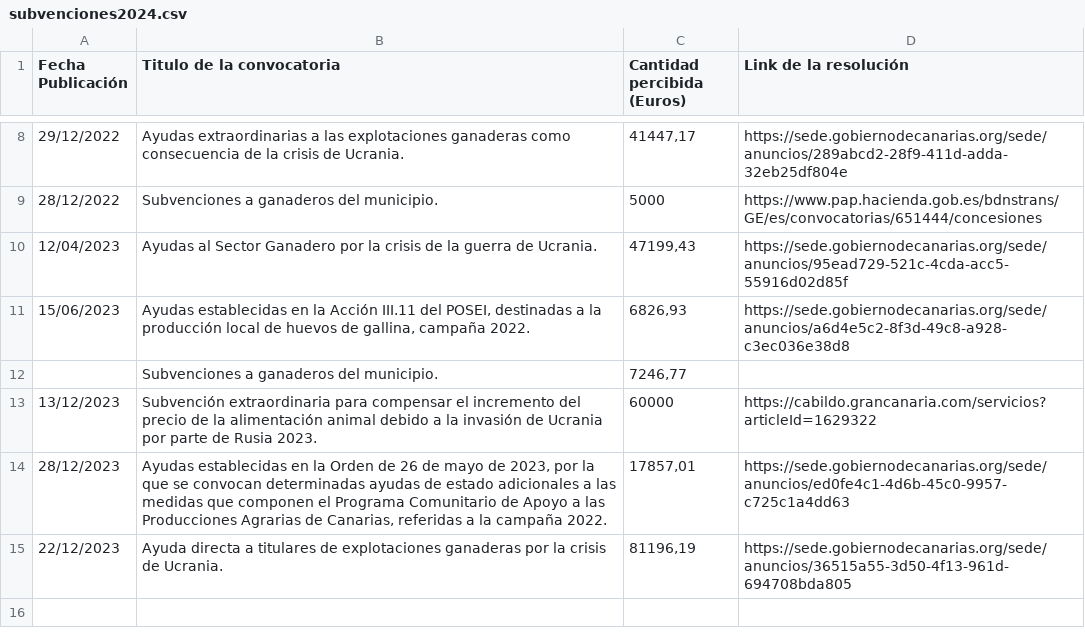
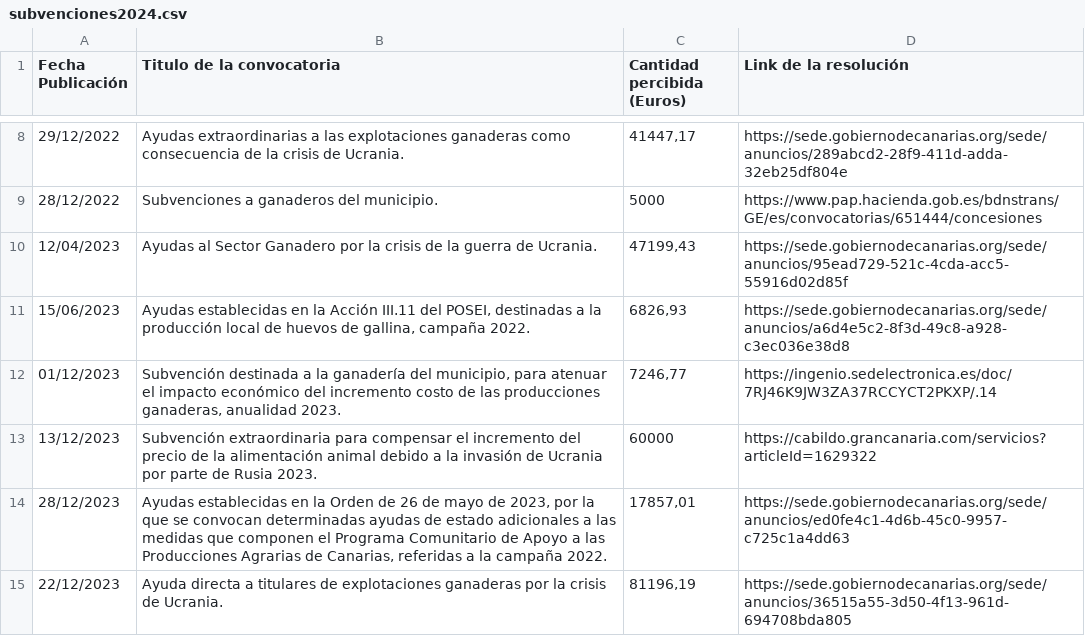
Before and after one commit to oespino/web-sanantonio, a CSV file: public/subvenciones2024.csv, drawn as a sheet; only a part is shown, gaps mark what is left out.

Commit message:
Update CSV data

```diff
--- a/public/subvenciones2024.csv
+++ b/public/subvenciones2024.csv
@@ -11,3 +11,3 @@
 15/06/2023;Ayudas establecidas en la Acción III.11 del POSEI, destinadas a la producción local de huevos de gallina, campaña 2022.;6826,93;https://sede.gobiernodecanarias.org/sede/anuncios/a6d4e5c2-8f3d-49c8-a928-c3ec036e38d8
-;Subvenciones a ganaderos del municipio.;7246,77;
+01/12/2023;Subvención destinada a la ganadería del municipio, para atenuar el impacto económico del incremento costo de las  producciones ganaderas, anualidad 2023.;7246,77;https://ingenio.sedelectronica.es/doc/7RJ46K9JW3ZA37RCCYCT2PKXP/.14
 13/12/2023;Subvención extraordinaria para compensar el incremento del precio de la alimentación animal debido a la invasión de Ucrania por parte de Rusia 2023.;60000;https://cabildo.grancanaria.com/servicios?articleId=1629322
```
